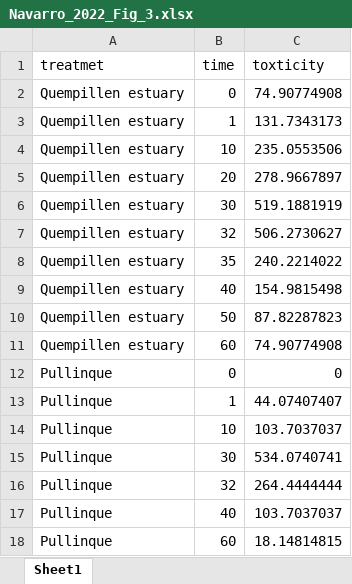
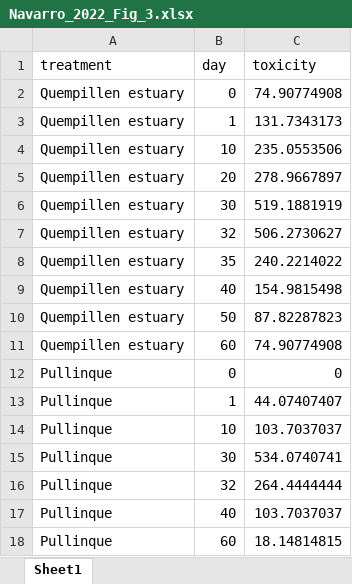
Before and after one commit to cfree14/hab_depuration, an Excel workbook: data/extracted_data/raw_round2/Navarro_2022_Fig_3.xlsx, sheet Sheet1, drawn as a sheet; values as stored, in another font and other column widths than the file's, no borders; removed rows and columns are numbered as before the commit, all else as after; the diff names each change by its address in the sheet, - before the commit and + after, or states it on an @@ line.

```diff
--- a/data/extracted_data/raw_round2/Navarro_2022_Fig_3.xlsx (sheet Sheet1)
+++ b/data/extracted_data/raw_round2/Navarro_2022_Fig_3.xlsx (sheet Sheet1)
-row 1: treatmet | time | toxticity
+row 1: treatment | day | toxicity
```
Also changed, not shown: data/extracted_data/raw_round2/Mafra_2019_Fig_4.xlsx, data/extracted_data/raw_round2/Marsden_2016_Fig_5.xlsx, 9 other files.
